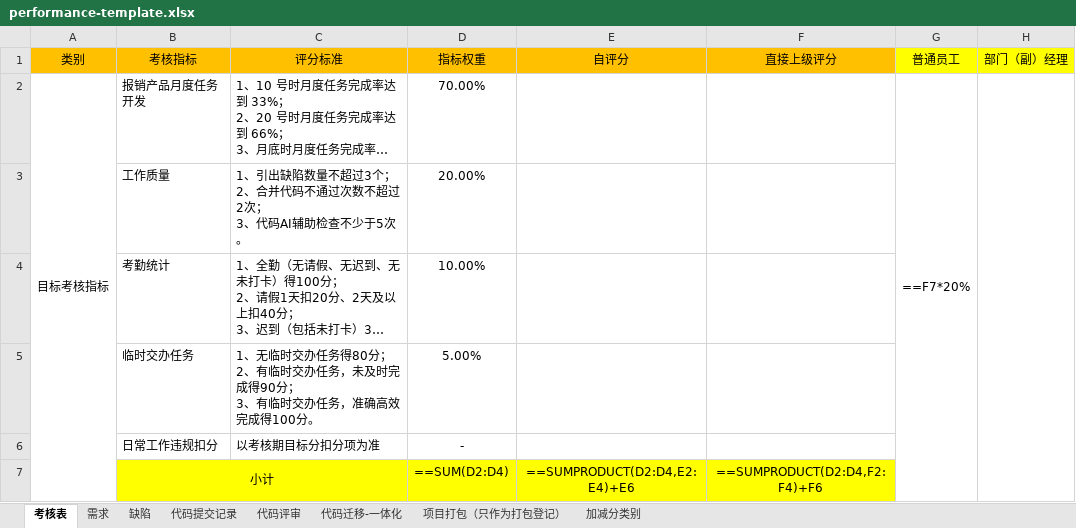
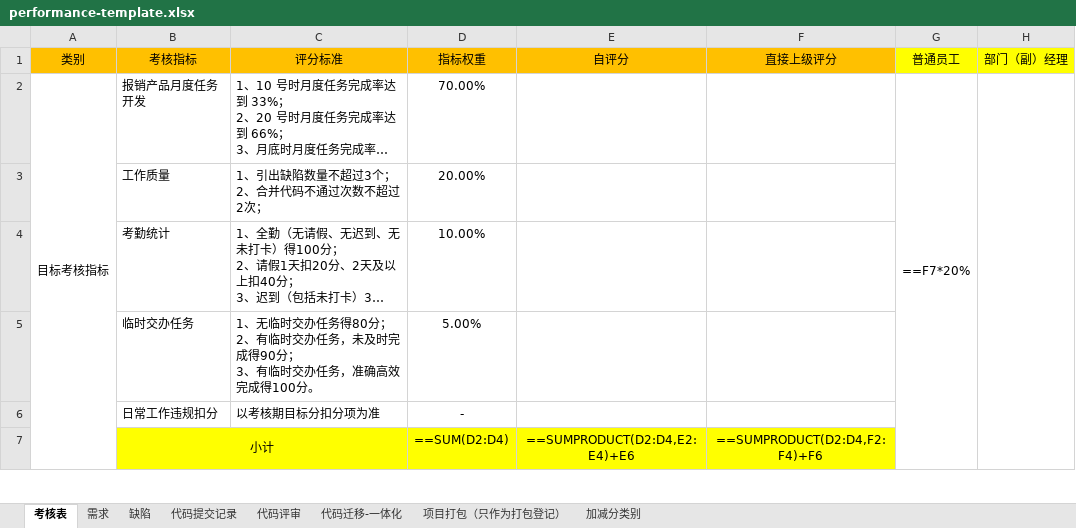
Before and after one commit to ChangZhou-xj/performance-tool, an Excel workbook: data/performance-template.xlsx, sheet 考核表, drawn as a sheet; only a part is shown; long unchanged cells end in …; values as stored, in another font and other column widths than the file's, no borders; formulas without a stored value are shown as written; ↵ is a line break in a cell; the diff names each change by its address in the sheet, - before the commit and + after, or states it on an @@ line.

```diff
--- a/data/performance-template.xlsx (sheet 考核表)
+++ b/data/performance-template.xlsx (sheet 考核表)
-C3 (评分标准): 1、引出缺陷数量不超过3个； ↵ 2、合并代码不通过次数不超过2次； ↵ 3、代码AI辅助检查不少于5次。
+C3 (评分标准): 1、引出缺陷数量不超过3个； ↵ 2、合并代码不通过次数不超过2次；
```
Also changed, not shown: sheet 代码评审, sheet 缺陷, sheet 项目打包（只作为打包登记）, sheet 代码提交记录, sheet 需求, 2 other files.
